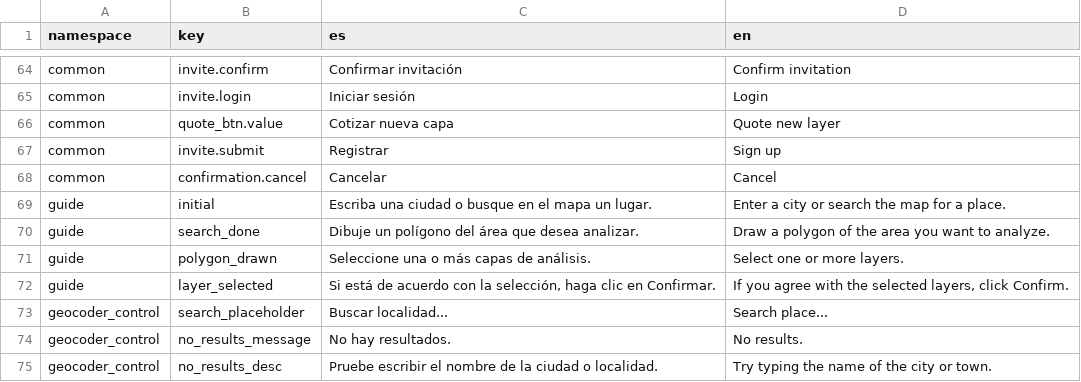
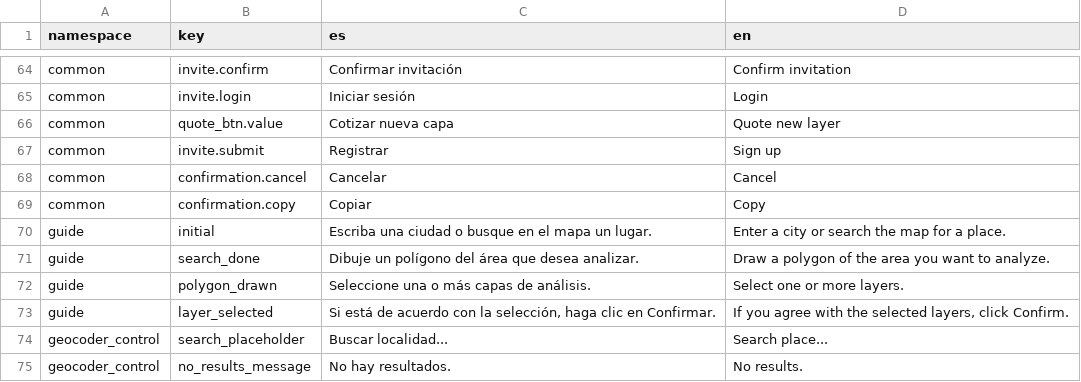
Before and after one commit to dymaxionlabs/platform, a CSV file: aqua/i18n.csv, drawn as a sheet; only a part is shown, gaps mark what is left out; the shorter side is filled out with more unchanged rows; the diff names each change by its address in the sheet, - before the commit and + after, or states it on an @@ line.

Commit message:
Bugfix: contextual menu in Models section always referenced last model in list
When deleting a model or showing UUID, it always used the last model in
the list, instead of the model of the current row the user clicked on.

This commit also fixes some usability issues related to Menu and Dialog
components.

```diff
--- a/aqua/i18n.csv
+++ b/aqua/i18n.csv
+row 69: common | confirmation.copy | Copiar | Copy
```
Also changed, not shown: 5 other files.
